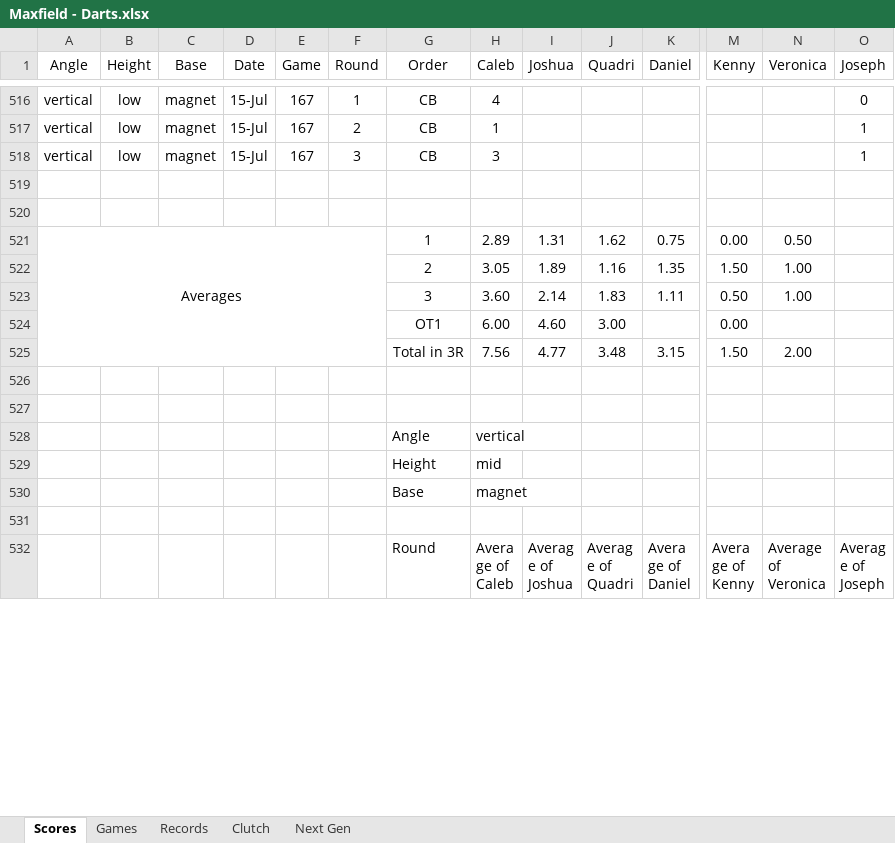
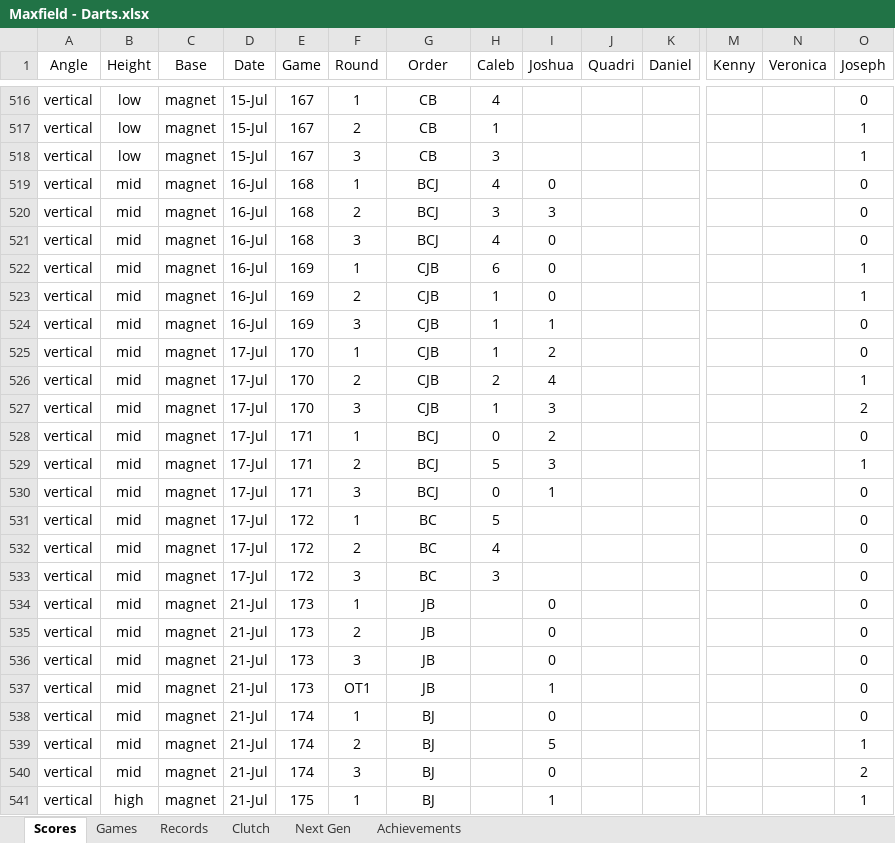
Before and after one commit to CalebSkinner1/DartsAnalysis, an Excel workbook: Maxfield - Darts.xlsx, sheet Scores, drawn as a sheet; only a part is shown, gaps mark what is left out; the shorter side is filled out with more unchanged rows; values as stored, in another font and other column widths than the file's, no borders; conditional formats and table styles not drawn; removed rows and columns are numbered as before the commit, all else as after; rows hold the shown columns only; the diff covers the shown part only; the diff names each change by its address in the sheet, - before the commit and + after, or states it on an @@ line.

```diff
--- a/Maxfield - Darts.xlsx (sheet Scores)
+++ b/Maxfield - Darts.xlsx (sheet Scores)
+sheet tab: Achievements
-row 519: (empty)
+row 519: vertical | mid | magnet | 16-Jul | 168 | 1 | BCJ | 4 | 0 |  |  |  |  | 0
-row 520: (empty)
+row 520: vertical | mid | magnet | 16-Jul | 168 | 2 | BCJ | 3 | 3 |  |  |  |  | 0
-row 521: Averages |  |  |  |  |  | 1 | 2.89 | 1.31 | 1.62 | 0.75 | 0.00 | 0.50
-row 522:  |  |  |  |  |  | 2 | 3.05 | 1.89 | 1.16 | 1.35 | 1.50 | 1.00
-row 523:  |  |  |  |  |  | 3 | 3.60 | 2.14 | 1.83 | 1.11 | 0.50 | 1.00
-row 524:  |  |  |  |  |  | OT1 | 6.00 | 4.60 | 3.00 |  | 0.00
-row 525:  |  |  |  |  |  | Total in 3R | 7.56 | 4.77 | 3.48 | 3.15 | 1.50 | 2.00
+row 521: vertical | mid | magnet | 16-Jul | 168 | 3 | BCJ | 4 | 0 |  |  |  |  | 0
+row 522: vertical | mid | magnet | 16-Jul | 169 | 1 | CJB | 6 | 0 |  |  |  |  | 1
+row 523: vertical | mid | magnet | 16-Jul | 169 | 2 | CJB | 1 | 0 |  |  |  |  | 1
+row 524: vertical | mid | magnet | 16-Jul | 169 | 3 | CJB | 1 | 1 |  |  |  |  | 0
+row 525: vertical | mid | magnet | 17-Jul | 170 | 1 | CJB | 1 | 2 |  |  |  |  | 0
+row 526: vertical | mid | magnet | 17-Jul | 170 | 2 | CJB | 2 | 4 |  |  |  |  | 1
+row 527: vertical | mid | magnet | 17-Jul | 170 | 3 | CJB | 1 | 3 |  |  |  |  | 2
+row 528: vertical | mid | magnet | 17-Jul | 171 | 1 | BCJ | 0 | 2 |  |  |  |  | 0
+row 529: vertical | mid | magnet | 17-Jul | 171 | 2 | BCJ | 5 | 3 |  |  |  |  | 1
+row 530: vertical | mid | magnet | 17-Jul | 171 | 3 | BCJ | 0 | 1 |  |  |  |  | 0
+row 531: vertical | mid | magnet | 17-Jul | 172 | 1 | BC | 5 |  |  |  |  |  | 0
+row 532: vertical | mid | magnet | 17-Jul | 172 | 2 | BC | 4 |  |  |  |  |  | 0
+row 533: vertical | mid | magnet | 17-Jul | 172 | 3 | BC | 3 |  |  |  |  |  | 0
+row 534: vertical | mid | magnet | 21-Jul | 173 | 1 | JB |  | 0 |  |  |  |  | 0
+row 535: vertical | mid | magnet | 21-Jul | 173 | 2 | JB |  | 0 |  |  |  |  | 0
+row 536: vertical | mid | magnet | 21-Jul | 173 | 3 | JB |  | 0 |  |  |  |  | 0
+row 537: vertical | mid | magnet | 21-Jul | 173 | OT1 | JB |  | 1 |  |  |  |  | 0
+row 538: vertical | mid | magnet | 21-Jul | 174 | 1 | BJ |  | 0 |  |  |  |  | 0
+row 539: vertical | mid | magnet | 21-Jul | 174 | 2 | BJ |  | 5 |  |  |  |  | 1
+row 540: vertical | mid | magnet | 21-Jul | 174 | 3 | BJ |  | 0 |  |  |  |  | 2
+row 541: vertical | high | magnet | 21-Jul | 175 | 1 | BJ |  | 1 |  |  |  |  | 1
```
Also changed, not shown: 9 added rows, 1 removed row and 15 edited cells elsewhere in this sheet, sheet Records, sheet Games, sheet Next Gen, sheet Clutch, formulas that keep their value, hidden cells.
